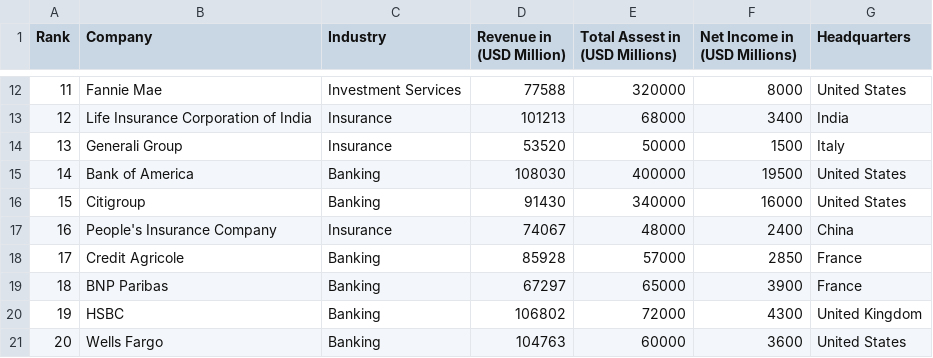
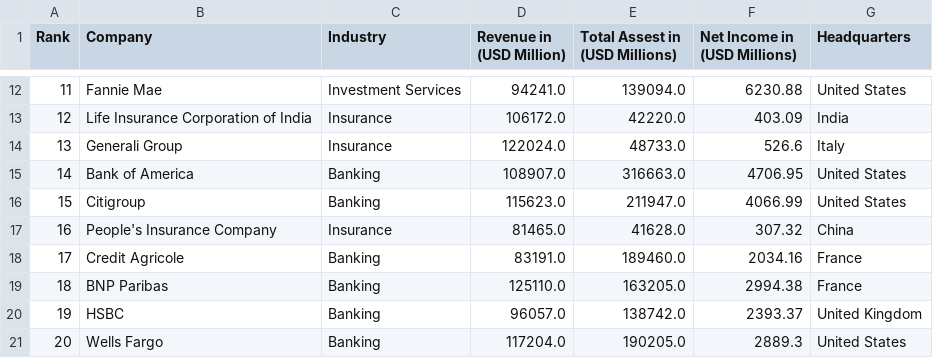
Before and after one commit to dina-02/Projet-Groupe_P-Finale, a CSV file: input/largest_companies.csv, drawn as a sheet; only a part is shown, gaps mark what is left out; the diff covers the shown part only.

```diff
--- a/input/largest_companies.csv
+++ b/input/largest_companies.csv
@@ -12,10 +12,10 @@ Rank,Company,Industry,Revenue in (USD Million),Total Assest in (USD Millions),Ne
-11,Fannie Mae,Investment Services,77588,320000,8000,United States
-12,Life Insurance Corporation of India,Insurance,101213,68000,3400,India
-13,Generali Group,Insurance,53520,50000,1500,Italy
-14,Bank of America,Banking,108030,400000,19500,United States
-15,Citigroup,Banking,91430,340000,16000,United States
-16,People's Insurance Company,Insurance,74067,48000,2400,China
-17,Credit Agricole,Banking,85928,57000,2850,France
-18,BNP Paribas,Banking,67297,65000,3900,France
-19,HSBC,Banking,106802,72000,4300,United Kingdom
-20,Wells Fargo,Banking,104763,60000,3600,United States
+11,Fannie Mae,Investment Services,94241.0,139094.0,6230.88,United States
+12,Life Insurance Corporation of India,Insurance,106172.0,42220.0,403.09,India
+13,Generali Group,Insurance,122024.0,48733.0,526.6,Italy
+14,Bank of America,Banking,108907.0,316663.0,4706.95,United States
+15,Citigroup,Banking,115623.0,211947.0,4066.99,United States
+16,People's Insurance Company,Insurance,81465.0,41628.0,307.32,China
+17,Credit Agricole,Banking,83191.0,189460.0,2034.16,France
+18,BNP Paribas,Banking,125110.0,163205.0,2994.38,France
+19,HSBC,Banking,96057.0,138742.0,2393.37,United Kingdom
+20,Wells Fargo,Banking,117204.0,190205.0,2889.3,United States
```
Also changed, not shown: 120 edited cells elsewhere in this file, 1 other file.
